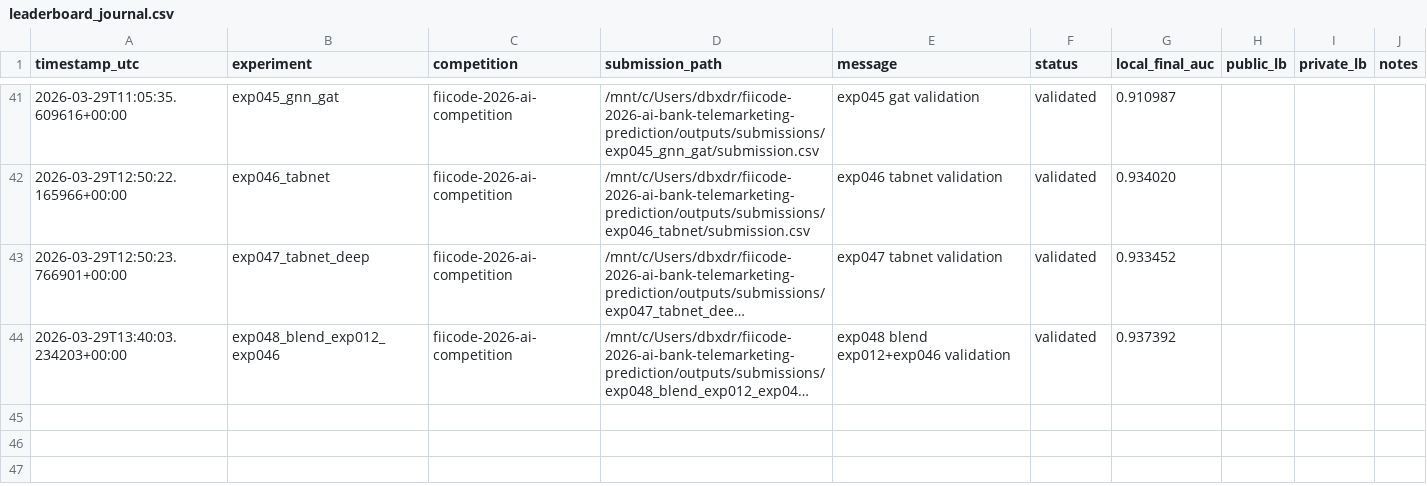
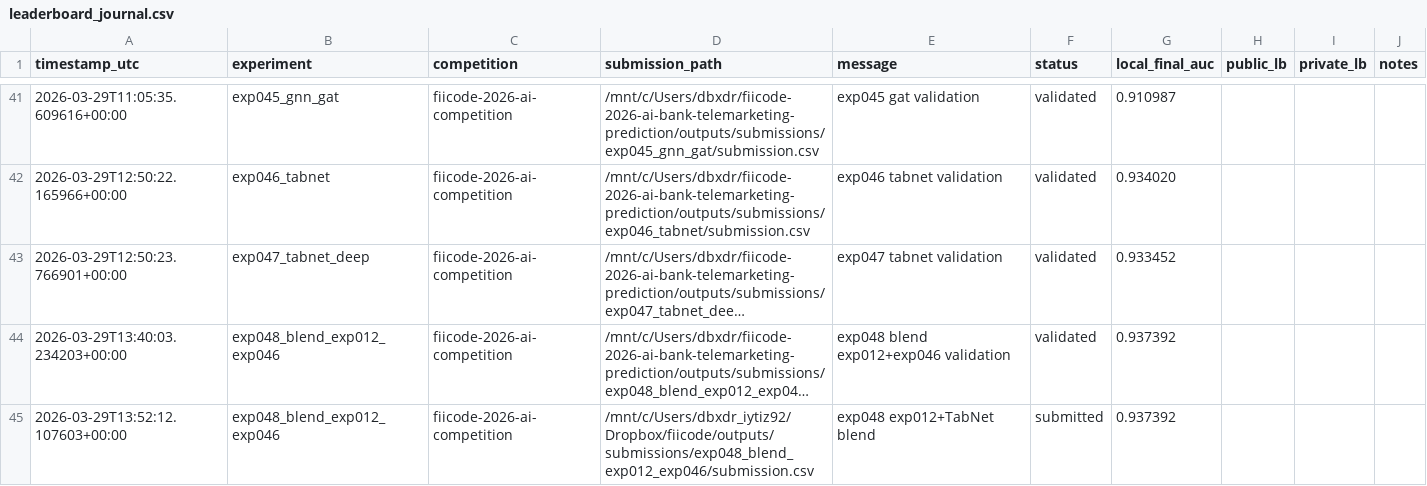
Before and after one commit to dbxdrgsl/fiicode-2026-ai-bank-telemarketing-prediction, a CSV file: outputs/logs/leaderboard_journal.csv, drawn as a sheet; only a part is shown, gaps mark what is left out; long unchanged cells end in …; the diff names each change by its address in the sheet, - before the commit and + after, or states it on an @@ line.

```diff
--- a/outputs/logs/leaderboard_journal.csv
+++ b/outputs/logs/leaderboard_journal.csv
+row 45: 2026-03-29T13:52:12.107603+00:00 | exp048_blend_exp012_exp046 | fiicode-2026-ai-competition | /mnt/c/Users/dbxdr_iytiz92/Dropbox/fiicode/outputs/submissions/exp048_blend_exp012_exp046/submission.csv | exp048 exp012+TabNet blend | submitted | 0.937392
```
Also changed, not shown: 8 other files.
